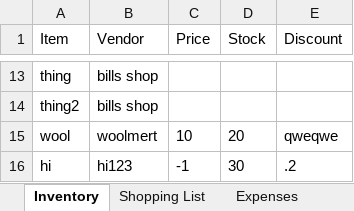
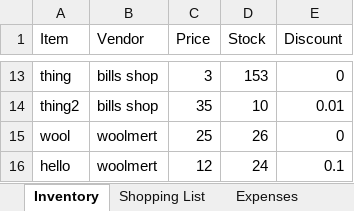
Before and after one commit to 210927-Reston-UiPath/Rymarz_N-Wilson_D-p0, an Excel workbook: Vendors p0.xlsx, sheet Inventory, drawn as a sheet; only a part is shown, gaps mark what is left out; values as stored, in another font and other column widths than the file's, no borders; removed rows and columns are numbered as before the commit, all else as after; the diff covers the shown part only; the diff names each change by its address in the sheet, - before the commit and + after, or states it on an @@ line.

```diff
--- a/Vendors p0.xlsx (sheet Inventory)
+++ b/Vendors p0.xlsx (sheet Inventory)
-C13 (Price): (empty)
+C13 (Price): 3
-D13 (Stock): (empty)
+D13 (Stock): 153
-E13 (Discount): (empty)
+E13 (Discount): 0
-C14 (Price): (empty)
+C14 (Price): 35
-D14 (Stock): (empty)
+D14 (Stock): 10
-E14 (Discount): (empty)
+E14 (Discount): 0.01
-C15 (Price): 10
+C15 (Price): 25
-D15 (Stock): 20
+D15 (Stock): 26
-E15 (Discount): qweqwe
+E15 (Discount): 0
-row 16: hi | hi123 | -1 | 30 | .2
+row 16: hello | woolmert | 12 | 24 | 0.1
```
Also changed, not shown: 33 edited cells elsewhere in this sheet, sheet Shopping List, sheet Expenses, sheet Items Not Found, 3 other files.
